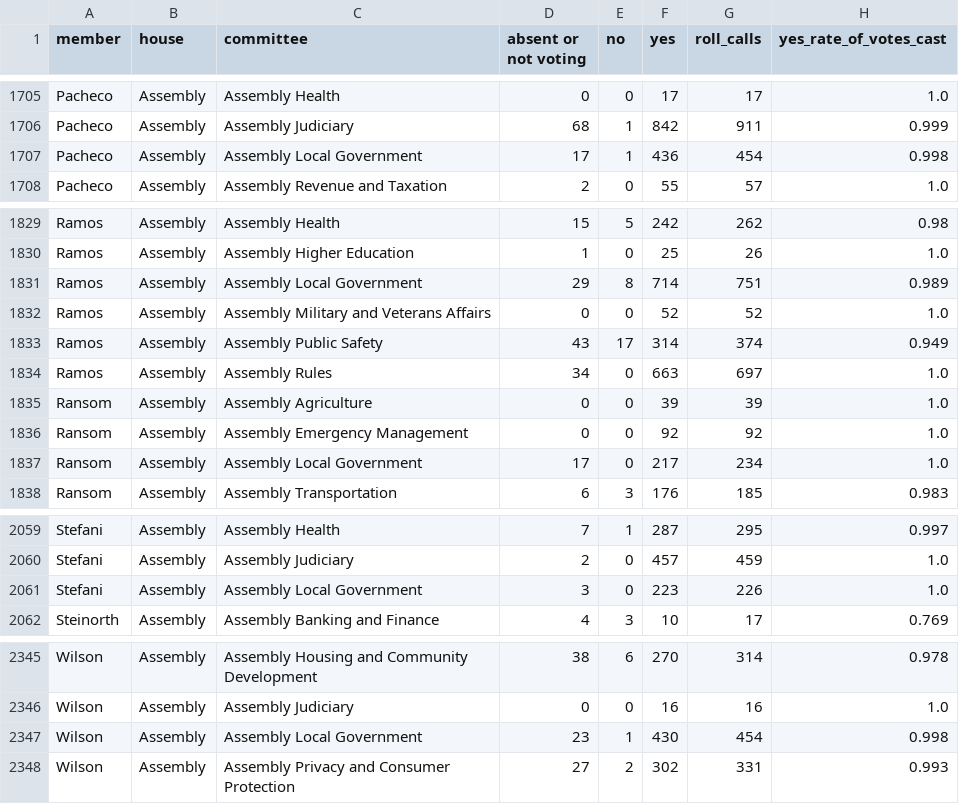
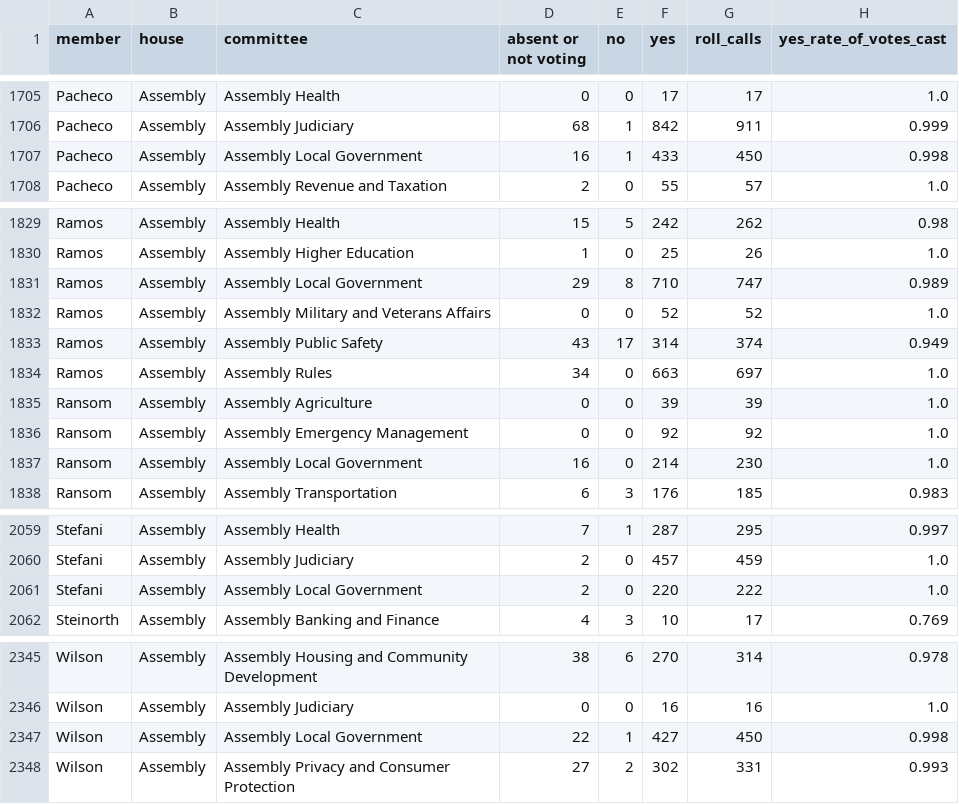
Before and after one commit to jasontso2939/capitol-odds, a CSV file: data/processed/committee_member_votes.csv, drawn as a sheet; only a part is shown, gaps mark what is left out; the diff covers the shown part only.

```diff
--- a/data/processed/committee_member_votes.csv
+++ b/data/processed/committee_member_votes.csv
@@ -1706,3 +1706,3 @@ Pacheco,Assembly,Assembly Health,0,0,17,17,1.0
 Pacheco,Assembly,Assembly Judiciary,68,1,842,911,0.999
-Pacheco,Assembly,Assembly Local Government,17,1,436,454,0.998
+Pacheco,Assembly,Assembly Local Government,16,1,433,450,0.998
 Pacheco,Assembly,Assembly Revenue and Taxation,2,0,55,57,1.0
@@ -1830,3 +1830,3 @@ Ramos,Assembly,Assembly Health,15,5,242,262,0.98
 Ramos,Assembly,Assembly Higher Education,1,0,25,26,1.0
-Ramos,Assembly,Assembly Local Government,29,8,714,751,0.989
+Ramos,Assembly,Assembly Local Government,29,8,710,747,0.989
 Ramos,Assembly,Assembly Military and Veterans Affairs,0,0,52,52,1.0
@@ -1836,3 +1836,3 @@ Ransom,Assembly,Assembly Agriculture,0,0,39,39,1.0
 Ransom,Assembly,Assembly Emergency Management,0,0,92,92,1.0
-Ransom,Assembly,Assembly Local Government,17,0,217,234,1.0
+Ransom,Assembly,Assembly Local Government,16,0,214,230,1.0
 Ransom,Assembly,Assembly Transportation,6,3,176,185,0.983
@@ -2060,3 +2060,3 @@ Stefani,Assembly,Assembly Health,7,1,287,295,0.997
 Stefani,Assembly,Assembly Judiciary,2,0,457,459,1.0
-Stefani,Assembly,Assembly Local Government,3,0,223,226,1.0
+Stefani,Assembly,Assembly Local Government,2,0,220,222,1.0
 Steinorth,Assembly,Assembly Banking and Finance,4,3,10,17,0.769
@@ -2346,3 +2346,3 @@ Wilson,Assembly,Assembly Housing and Community Development,38,6,270,314,0.978
 Wilson,Assembly,Assembly Judiciary,0,0,16,16,1.0
-Wilson,Assembly,Assembly Local Government,23,1,430,454,0.998
+Wilson,Assembly,Assembly Local Government,22,1,427,450,0.998
 Wilson,Assembly,Assembly Privacy and Consumer Protection,27,2,302,331,0.993
```
Also changed, not shown: 19 edited cells elsewhere in this file, data/processed/committee_chairs_by_year.csv, data/processed/committee_leadership.csv, 24 other files.
